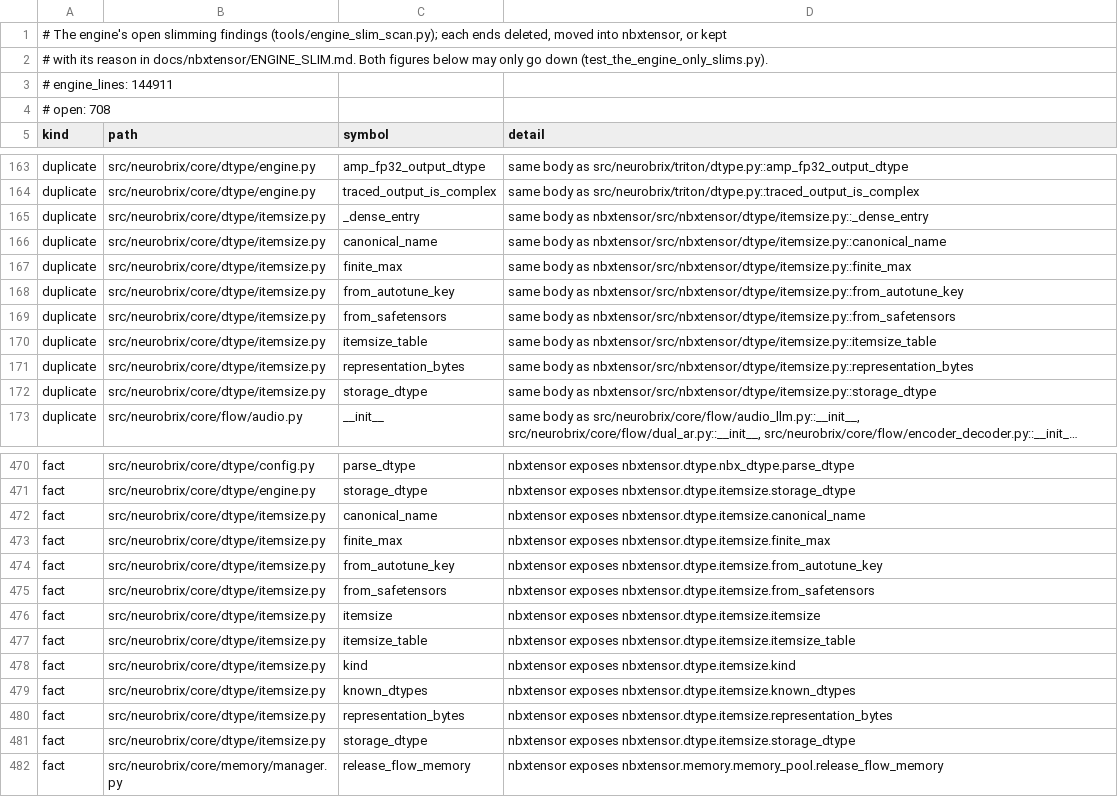
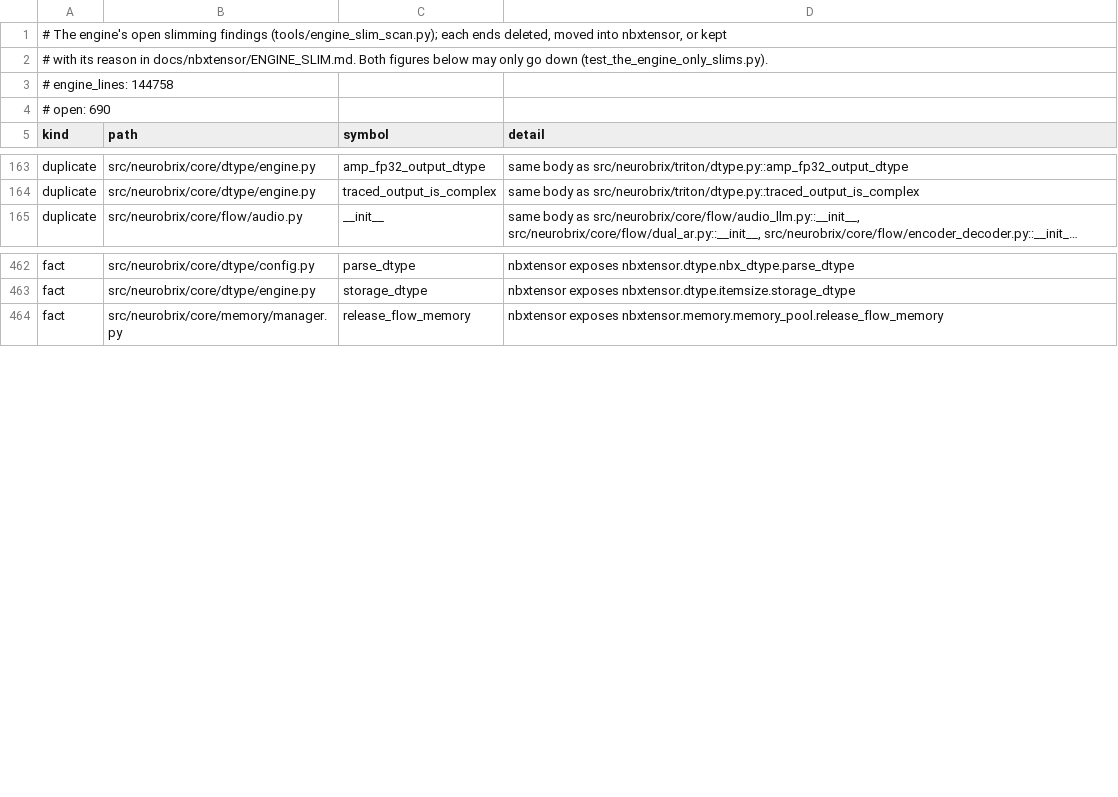
Before and after one commit to NeuroBrix/neurobrix, a TSV file: docs/nbxtensor/engine_slim_list.tsv, drawn as a sheet; only a part is shown, gaps mark what is left out; long unchanged cells end in …; the diff names each change by its address in the sheet, - before the commit and + after, or states it on an @@ line.

Commit message:
engine slim: the PyTorch branch reads nbxtensor's dtype table reader; its mirror in the engine is gone
core/dtype/itemsize.py mirrored nbxtensor.dtype.itemsize for the PyTorch branch, every public function identical (the
float64 fact is an argument, stores_fp64, so each branch keeps its own fact without a reader of its own), held equal by
test_the_two_itemsize_readers_are_one. Hocine 22:39: the engine imports nbxtensor, no duplication. The 11 engine
modules (DtypeEngine, converter, entry widths, Prism's solver / profiler / partition / estimator / widths / experts,
the state price) read the library; the mirror, its loader core.config.loader.get_dtype_table and the equality test are
deleted; the fp64-branch cell keeps its compiled assertion and drops the half that proved two readers independent.
runtime_widths.storage_dtype_name is kept (ENGINE_SLIM.md): the compiled rules' half of the storage-ceiling interface.
dtypes.yml, the library reader, API.md and core/dtype say one reader. Open 712 -> 694, engine 145 133 -> 144 980 lines.
tests/unit/dtype + the boundary guards + R33 + the ratchet: 354 passed.

```diff
--- a/docs/nbxtensor/engine_slim_list.tsv
+++ b/docs/nbxtensor/engine_slim_list.tsv
-A3 (kind): # engine_lines: 144911
+A3 (kind): # engine_lines: 144758
-A4 (kind): # open: 708
+A4 (kind): # open: 690
-row 165: duplicate | src/neurobrix/core/dtype/itemsize.py | _dense_entry | same body as nbxtensor/src/nbxtensor/dtype/itemsize.py::_dense_entry
-row 166: duplicate | src/neurobrix/core/dtype/itemsize.py | canonical_name | same body as nbxtensor/src/nbxtensor/dtype/itemsize.py::canonical_name
-row 167: duplicate | src/neurobrix/core/dtype/itemsize.py | finite_max | same body as nbxtensor/src/nbxtensor/dtype/itemsize.py::finite_max
-row 168: duplicate | src/neurobrix/core/dtype/itemsize.py | from_autotune_key | same body as nbxtensor/src/nbxtensor/dtype/itemsize.py::from_autotune_key
-row 169: duplicate | src/neurobrix/core/dtype/itemsize.py | from_safetensors | same body as nbxtensor/src/nbxtensor/dtype/itemsize.py::from_safetensors
-row 170: duplicate | src/neurobrix/core/dtype/itemsize.py | itemsize_table | same body as nbxtensor/src/nbxtensor/dtype/itemsize.py::itemsize_table
-row 171: duplicate | src/neurobrix/core/dtype/itemsize.py | representation_bytes | same body as nbxtensor/src/nbxtensor/dtype/itemsize.py::representation_bytes
-row 172: duplicate | src/neurobrix/core/dtype/itemsize.py | storage_dtype | same body as nbxtensor/src/nbxtensor/dtype/itemsize.py::storage_dtype
-row 472: fact | src/neurobrix/core/dtype/itemsize.py | canonical_name | nbxtensor exposes nbxtensor.dtype.itemsize.canonical_name
-row 473: fact | src/neurobrix/core/dtype/itemsize.py | finite_max | nbxtensor exposes nbxtensor.dtype.itemsize.finite_max
-row 474: fact | src/neurobrix/core/dtype/itemsize.py | from_autotune_key | nbxtensor exposes nbxtensor.dtype.itemsize.from_autotune_key
-row 475: fact | src/neurobrix/core/dtype/itemsize.py | from_safetensors | nbxtensor exposes nbxtensor.dtype.itemsize.from_safetensors
-row 476: fact | src/neurobrix/core/dtype/itemsize.py | itemsize | nbxtensor exposes nbxtensor.dtype.itemsize.itemsize
-row 477: fact | src/neurobrix/core/dtype/itemsize.py | itemsize_table | nbxtensor exposes nbxtensor.dtype.itemsize.itemsize_table
-row 478: fact | src/neurobrix/core/dtype/itemsize.py | kind | nbxtensor exposes nbxtensor.dtype.itemsize.kind
-row 479: fact | src/neurobrix/core/dtype/itemsize.py | known_dtypes | nbxtensor exposes nbxtensor.dtype.itemsize.known_dtypes
-row 480: fact | src/neurobrix/core/dtype/itemsize.py | representation_bytes | nbxtensor exposes nbxtensor.dtype.itemsize.representation_bytes
-row 481: fact | src/neurobrix/core/dtype/itemsize.py | storage_dtype | nbxtensor exposes nbxtensor.dtype.itemsize.storage_dtype
```
Also changed, not shown: 22 other files.
